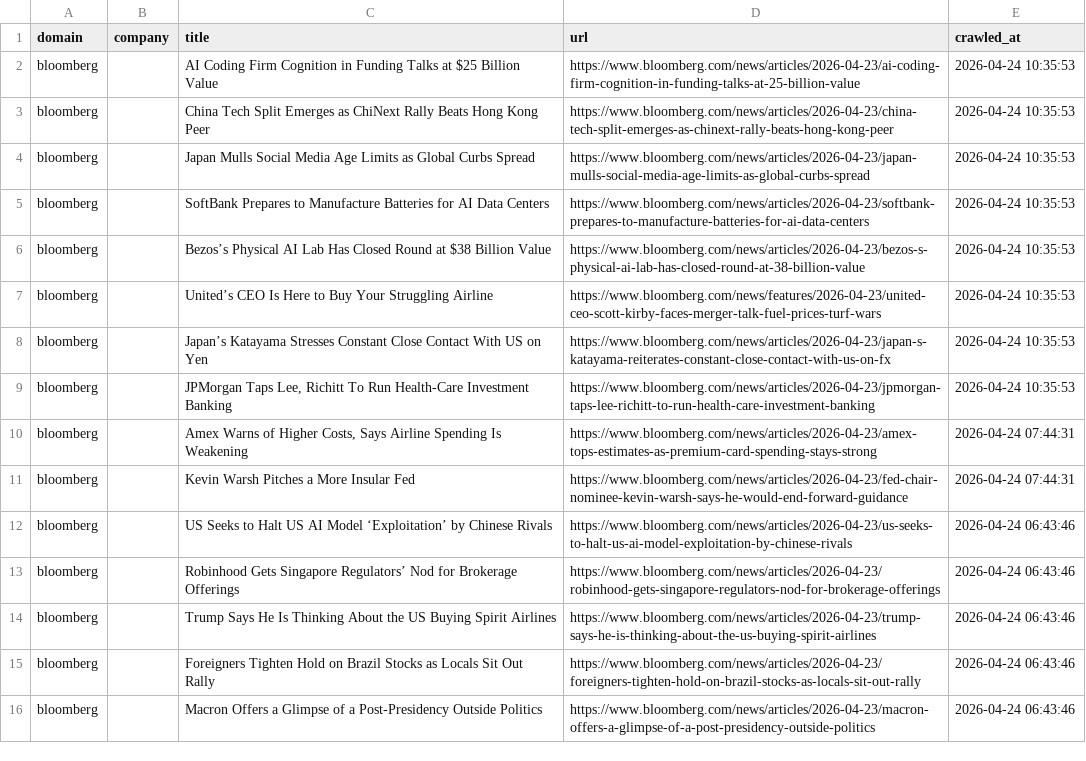
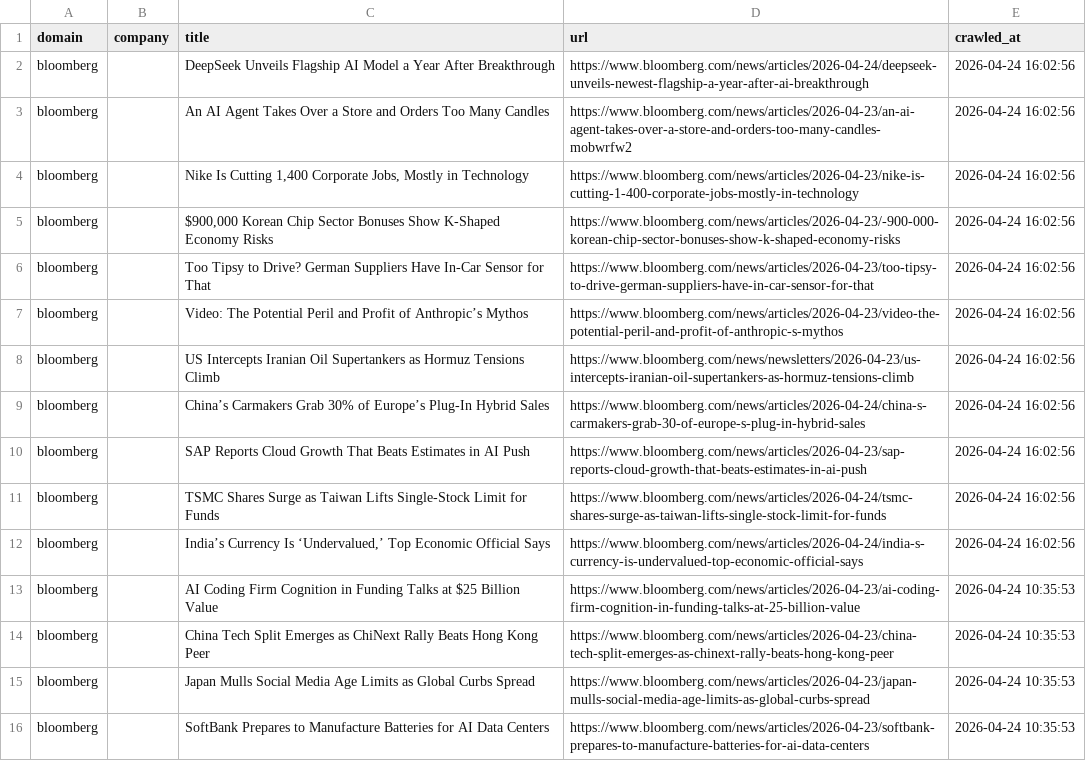
Before and after one commit to levelupup/news_crawler, a CSV file: data/bloomberg.csv, drawn as a sheet; only a part is shown; the shorter side is filled out with more unchanged rows; the diff names each change by its address in the sheet, - before the commit and + after, or states it on an @@ line.

```diff
--- a/data/bloomberg.csv
+++ b/data/bloomberg.csv
+row 2: bloomberg |  | DeepSeek Unveils Flagship AI Model a Year After Breakthrough | https://www.bloomberg.com/news/articles/2026-04-24/deepseek-unveils-newest-flagship-a-year-after-ai-breakthrough | 2026-04-24 16:02:56
+row 3: bloomberg |  | An AI Agent Takes Over a Store and Orders Too Many Candles | https://www.bloomberg.com/news/articles/2026-04-23/an-ai-agent-takes-over-a-store-and-orders-too-many-candles-mobwrfw2 | 2026-04-24 16:02:56
+row 4: bloomberg |  | Nike Is Cutting 1,400 Corporate Jobs, Mostly in Technology | https://www.bloomberg.com/news/articles/2026-04-23/nike-is-cutting-1-400-corporate-jobs-mostly-in-technology | 2026-04-24 16:02:56
+row 5: bloomberg |  | $900,000 Korean Chip Sector Bonuses Show K-Shaped Economy Risks | https://www.bloomberg.com/news/articles/2026-04-23/-900-000-korean-chip-sector-bonuses-show-k-shaped-economy-risks | 2026-04-24 16:02:56
+row 6: bloomberg |  | Too Tipsy to Drive? German Suppliers Have In-Car Sensor for That | https://www.bloomberg.com/news/articles/2026-04-23/too-tipsy-to-drive-german-suppliers-have-in-car-sensor-for-that | 2026-04-24 16:02:56
+row 7: bloomberg |  | Video: The Potential Peril and Profit of Anthropic’s Mythos | https://www.bloomberg.com/news/articles/2026-04-23/video-the-potential-peril-and-profit-of-anthropic-s-mythos | 2026-04-24 16:02:56
+row 8: bloomberg |  | US Intercepts Iranian Oil Supertankers as Hormuz Tensions Climb | https://www.bloomberg.com/news/newsletters/2026-04-23/us-intercepts-iranian-oil-supertankers-as-hormuz-tensions-climb | 2026-04-24 16:02:56
+row 9: bloomberg |  | China’s Carmakers Grab 30% of Europe’s Plug-In Hybrid Sales | https://www.bloomberg.com/news/articles/2026-04-24/china-s-carmakers-grab-30-of-europe-s-plug-in-hybrid-sales | 2026-04-24 16:02:56
+row 10: bloomberg |  | SAP Reports Cloud Growth That Beats Estimates in AI Push | https://www.bloomberg.com/news/articles/2026-04-23/sap-reports-cloud-growth-that-beats-estimates-in-ai-push | 2026-04-24 16:02:56
+row 11: bloomberg |  | TSMC Shares Surge as Taiwan Lifts Single-Stock Limit for Funds | https://www.bloomberg.com/news/articles/2026-04-24/tsmc-shares-surge-as-taiwan-lifts-single-stock-limit-for-funds | 2026-04-24 16:02:56
+row 12: bloomberg |  | India’s Currency Is ‘Undervalued,’ Top Economic Official Says | https://www.bloomberg.com/news/articles/2026-04-24/india-s-currency-is-undervalued-top-economic-official-says | 2026-04-24 16:02:56
```
Also changed, not shown: data/ctee.csv, data/einnews.csv, 28 other files.
